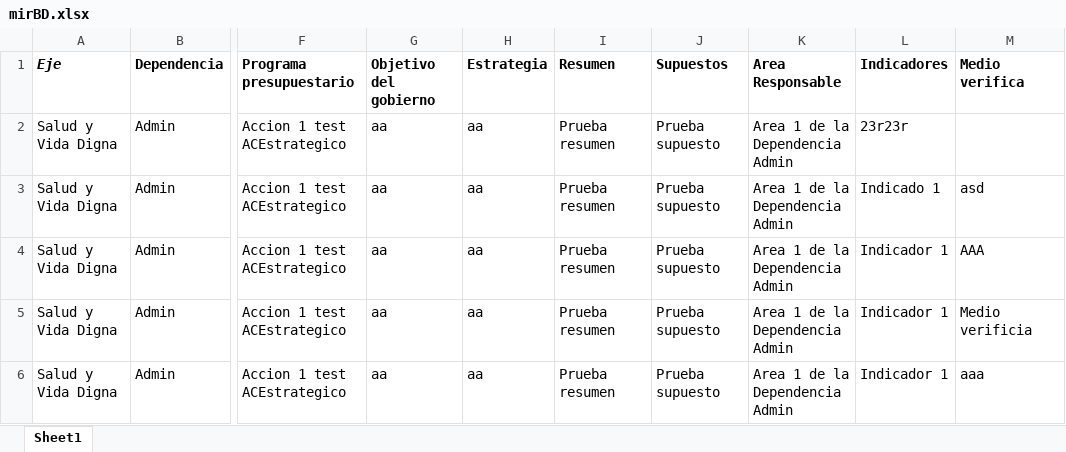
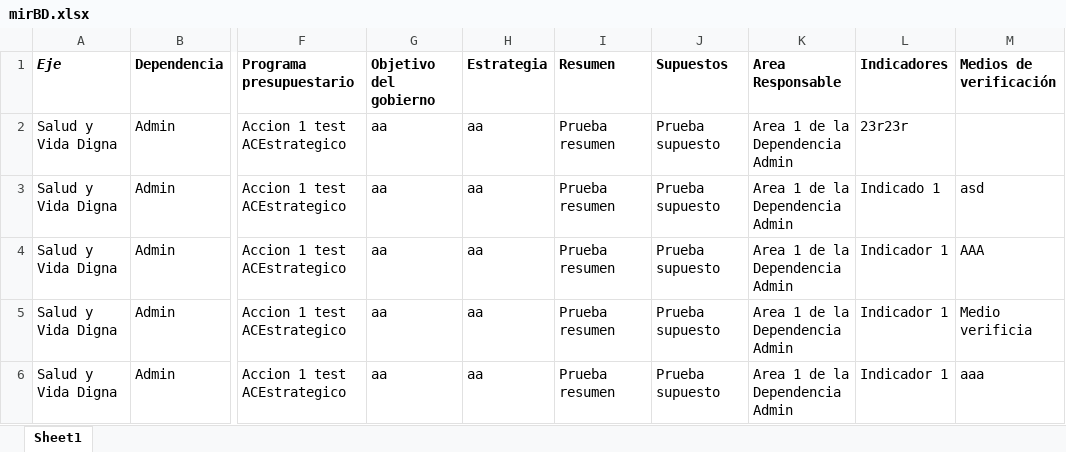
Before and after one commit to ManuelEuan/sigo, an Excel workbook: public/reportes/mirBD.xlsx, sheet Sheet1, drawn as a sheet; only a part is shown, gaps mark what is left out; values as stored, in another font and other column widths than the file's, no borders; the diff names each change by its address in the sheet, - before the commit and + after, or states it on an @@ line.

```diff
--- a/public/reportes/mirBD.xlsx (sheet Sheet1)
+++ b/public/reportes/mirBD.xlsx (sheet Sheet1)
-M1: Medio verifica
+M1: Medios de verificación
```
Also changed, not shown: 2 other files.
